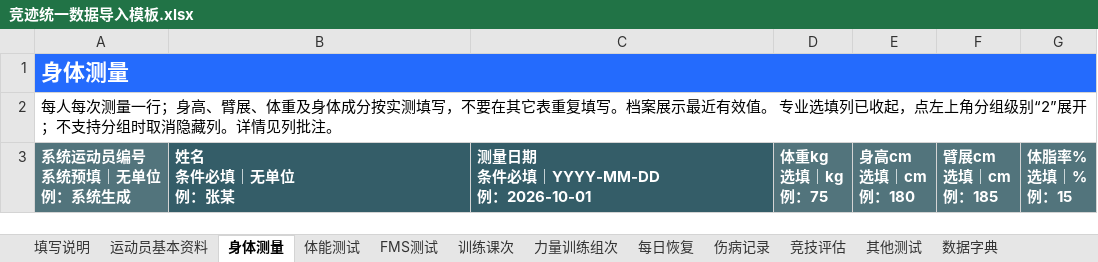
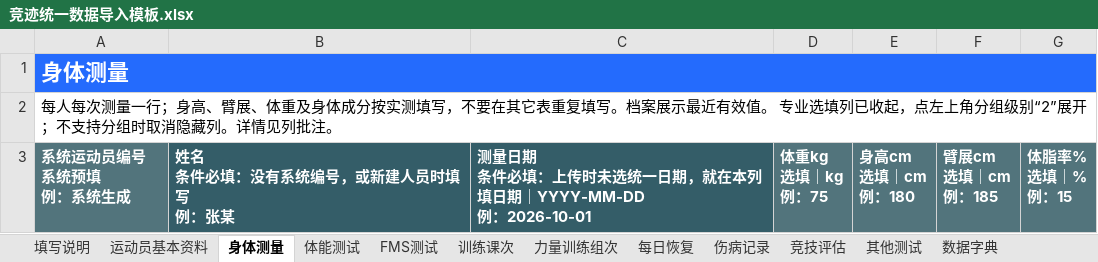
Before and after one commit to fzihao666-prog/jingji, an Excel workbook: public/templates/竞迹统一数据导入模板.xlsx, sheet 身体测量, drawn as a sheet; values as stored, in another font and other column widths than the file's, no borders; ↵ is a line break in a cell; the diff names each change by its address in the sheet, - before the commit and + after, or states it on an @@ line.

```diff
--- a/public/templates/竞迹统一数据导入模板.xlsx (sheet 身体测量)
+++ b/public/templates/竞迹统一数据导入模板.xlsx (sheet 身体测量)
-A3: 系统运动员编号 ↵ 系统预填｜无单位 ↵ 例：系统生成
+A3: 系统运动员编号 ↵ 系统预填 ↵ 例：系统生成
-B3: 姓名 ↵ 条件必填｜无单位 ↵ 例：张某
+B3: 姓名 ↵ 条件必填：没有系统编号，或新建人员时填写 ↵ 例：张某
-C3: 测量日期 ↵ 条件必填｜YYYY-MM-DD ↵ 例：2026-10-01
+C3: 测量日期 ↵ 条件必填：上传时未选统一日期，就在本列填日期｜YYYY-MM-DD ↵ 例：2026-10-01
```
Also changed, not shown: sheet 力量训练组次, sheet 其他测试, sheet 训练课次, sheet 竞技评估, sheet 运动员基本资料, sheet 伤病记录, 4 more sheets, hidden cells, public/templates/竞迹专项训练导入模板.xlsx, public/templates/竞迹体能训练数据导入模板.xlsx, 8 other files.
